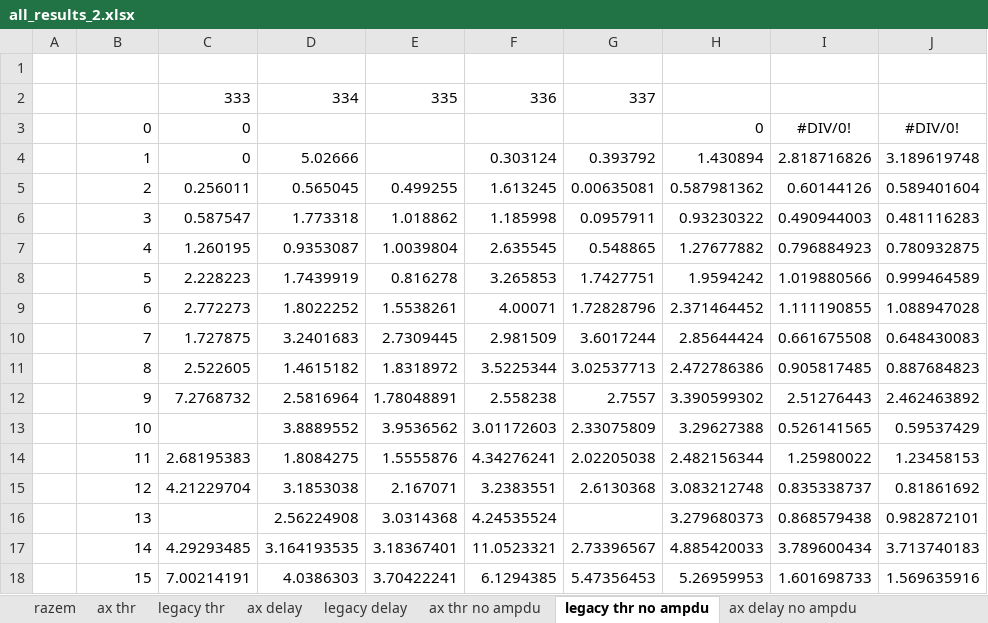
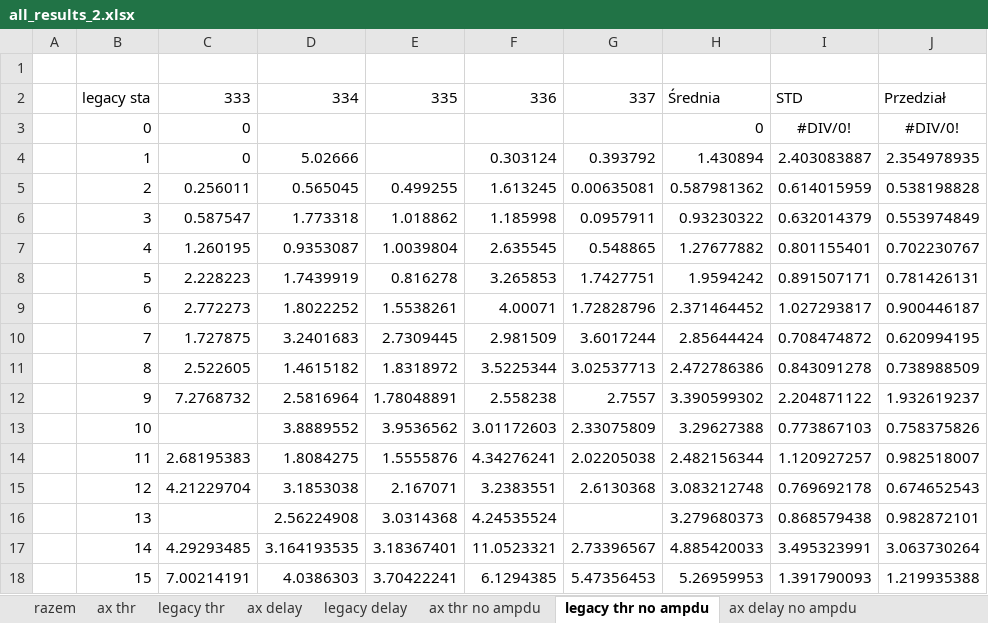
Before and after one commit to Kenndal/MS_project2, an Excel workbook: new_results/all_results_2.xlsx, sheet legacy thr no ampdu, drawn as a sheet; only a part is shown; values as stored, in another font and other column widths than the file's, no borders; charts and pictures not drawn; the diff covers the shown part only; the diff names each change by its address in the sheet, - before the commit and + after, or states it on an @@ line.

```diff
--- a/new_results/all_results_2.xlsx (sheet legacy thr no ampdu)
+++ b/new_results/all_results_2.xlsx (sheet legacy thr no ampdu)
-B2: (empty)
+B2: legacy sta
-H2: (empty)
+H2: Średnia
-I2: (empty)
+I2: STD
-J2: (empty)
+J2: Przedział
-I4: 2.818716826
+I4: 2.403083887
-J4: 3.189619748
+J4: 2.354978935
-I5: 0.60144126
+I5: 0.614015959
-J5: 0.589401604
+J5: 0.538198828
-I6: 0.490944003
+I6: 0.632014379
-J6: 0.481116283
+J6: 0.553974849
-I7: 0.796884923
+I7: 0.801155401
-J7: 0.780932875
+J7: 0.702230767
-I8: 1.019880566
+I8: 0.891507171
-J8: 0.999464589
+J8: 0.781426131
-I9: 1.111190855
+I9: 1.027293817
-J9: 1.088947028
+J9: 0.900446187
-I10: 0.661675508
+I10: 0.708474872
-J10: 0.648430083
+J10: 0.620994195
-I11: 0.905817485
+I11: 0.843091278
-J11: 0.887684823
+J11: 0.738988509
-I12: 2.51276443
+I12: 2.204871122
-J12: 2.462463892
+J12: 1.932619237
-I13: 0.526141565
+I13: 0.773867103
-J13: 0.59537429
+J13: 0.758375826
-I14: 1.25980022
+I14: 1.120927257
-J14: 1.23458153
+J14: 0.982518007
-I15: 0.835338737
+I15: 0.769692178
-J15: 0.81861692
+J15: 0.674652543
-I17: 3.789600434
+I17: 3.495323991
-J17: 3.713740183
+J17: 3.063730264
-I18: 1.601698733
+I18: 1.391790093
-J18: 1.569635916
+J18: 1.219935388
```
Also changed, not shown: 12 edited cells elsewhere in this sheet, sheet RTS_CTS ax, sheet legacy thr, sheet legacy delay, sheet ax thr, sheet ax delay, sheet legacy delay no ampdu, 2 more sheets, other sheet tabs, formulas that keep their value, charts or pictures, new_results/scenario2/RTS_CTS_21_legacy/results.xlsx, 13 other files.
